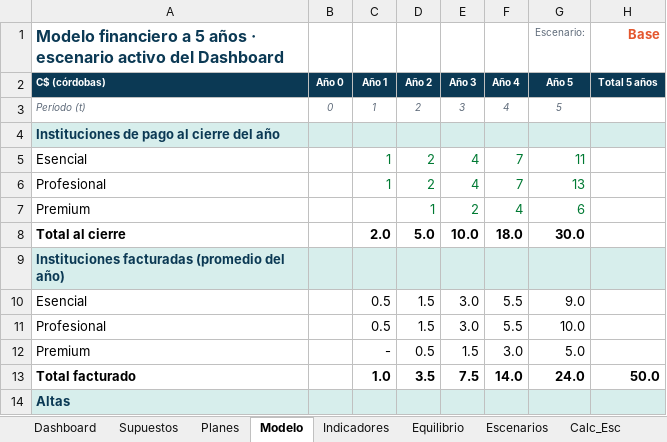
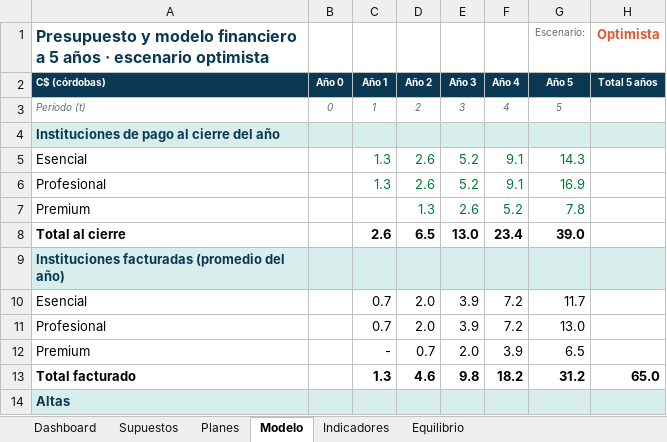
Before and after one commit to danildperez04/salud-movil, an Excel workbook: docs/plan-financiero/Plan-Financiero-B2B-Salud-Movil.xlsx, sheet Modelo, drawn as a sheet; only a part is shown; values as stored, in another font and other column widths than the file's, no borders; the diff covers the shown part only; the diff names each change by its address in the sheet, - before the commit and + after, or states it on an @@ line.

```diff
--- a/docs/plan-financiero/Plan-Financiero-B2B-Salud-Movil.xlsx (sheet Modelo)
+++ b/docs/plan-financiero/Plan-Financiero-B2B-Salud-Movil.xlsx (sheet Modelo)
-sheet tab: Escenarios
-sheet tab: Calc_Esc
-A1 (C$ (córdobas)): Modelo financiero a 5 años · escenario activo del Dashboard
+A1 (C$ (córdobas)): Presupuesto y modelo financiero a 5 años · escenario optimista
-H1 (Total 5 años): Base
+H1 (Total 5 años): Optimista
-C5:C6 (Año 1): 1
+C5:C6 (Año 1): 1.3
-D5:D6 (Año 2): 2
+D5:D6 (Año 2): 2.6
-E5:E6 (Año 3): 4
+E5:E6 (Año 3): 5.2
-F5:F6 (Año 4): 7
+F5:F6 (Año 4): 9.1
-G5 (Año 5): 11
+G5 (Año 5): 14.3
-G6 (Año 5): 13
+G6 (Año 5): 16.9
-D7 (Año 2): 1
+D7 (Año 2): 1.3
-E7 (Año 3): 2
+E7 (Año 3): 2.6
-F7 (Año 4): 4
+F7 (Año 4): 5.2
-G7 (Año 5): 6
+G7 (Año 5): 7.8
-C8 (Año 1): 2.0
+C8 (Año 1): 2.6
-D8 (Año 2): 5.0
+D8 (Año 2): 6.5
-E8 (Año 3): 10.0
+E8 (Año 3): 13.0
-F8 (Año 4): 18.0
+F8 (Año 4): 23.4
-G8 (Año 5): 30.0
+G8 (Año 5): 39.0
-C10:C11 (Año 1): 0.5
+C10:C11 (Año 1): 0.7
-D10:D11 (Año 2): 1.5
+D10:D11 (Año 2): 2.0
-E10:E11 (Año 3): 3.0
+E10:E11 (Año 3): 3.9
-F10:F11 (Año 4): 5.5
+F10:F11 (Año 4): 7.2
-G10 (Año 5): 9.0
+G10 (Año 5): 11.7
-G11 (Año 5): 10.0
+G11 (Año 5): 13.0
-D12 (Año 2): 0.5
+D12 (Año 2): 0.7
-E12 (Año 3): 1.5
+E12 (Año 3): 2.0
-F12 (Año 4): 3.0
+F12 (Año 4): 3.9
-G12 (Año 5): 5.0
+G12 (Año 5): 6.5
-C13 (Año 1): 1.0
+C13 (Año 1): 1.3
-D13 (Año 2): 3.5
+D13 (Año 2): 4.6
-E13 (Año 3): 7.5
+E13 (Año 3): 9.8
-F13 (Año 4): 14.0
+F13 (Año 4): 18.2
-G13 (Año 5): 24.0
+G13 (Año 5): 31.2
-H13 (Total 5 años): 50.0
+H13 (Total 5 años): 65.0
```
Also changed, not shown: 172 edited cells elsewhere in this sheet, sheet Equilibrio, sheet Indicadores, sheet Supuestos, sheet Dashboard, formulas that keep their value, hidden cells, charts or pictures, 34 other files.
